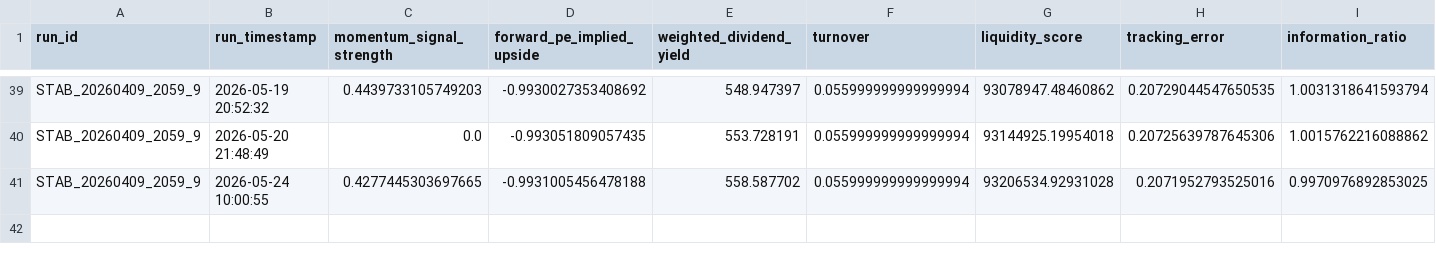
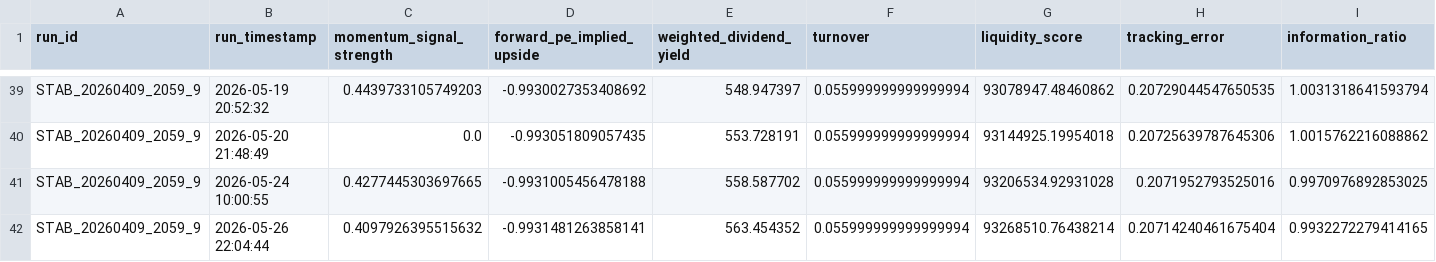
Before and after one commit to gabrielcamposic/PortfolioESG, a CSV file: data/Results/portfolio_diagnostics_history.csv, drawn as a sheet; only a part is shown, gaps mark what is left out; rows hold the shown columns only; the diff names each change by its address in the sheet, - before the commit and + after, or states it on an @@ line.

```diff
--- a/data/Results/portfolio_diagnostics_history.csv
+++ b/data/Results/portfolio_diagnostics_history.csv
+row 42: STAB_20260409_2059_9 | 2026-05-26 22:04:44 | 0.4097926395515632 | -0.9931481263858141 | 563.454352 | 0.055999999999999994 | 93268510.76438214 | 0.20714240461675404 | 0.9932272279414165
```
Also changed, not shown: data/Results/asset_attribution_history.csv, data/Results/sector_pe.csv, 27 other files.
